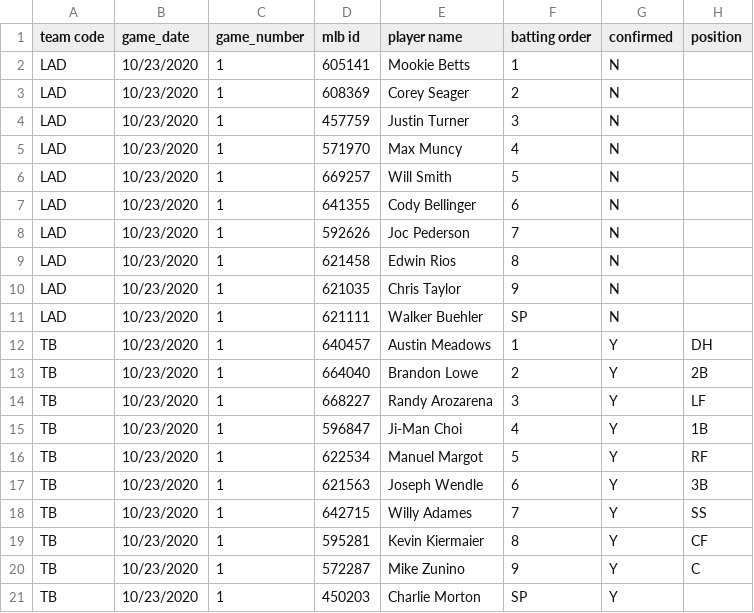
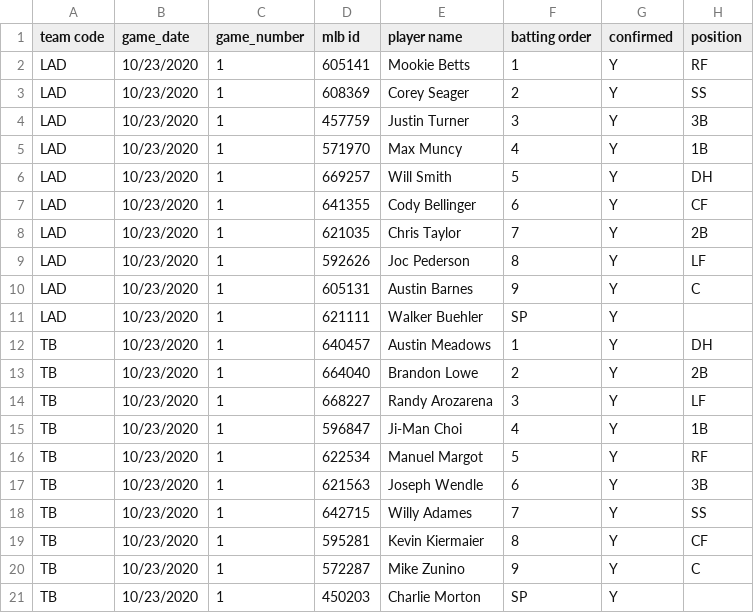
Before and after one commit to justinmof/MLBSheets-CSV-Files, a CSV file: BM-Lineup-Data.csv, drawn as a sheet.

```diff
--- a/BM-Lineup-Data.csv
+++ b/BM-Lineup-Data.csv
@@ -1,12 +1,12 @@
 team code, game_date, game_number, mlb id, player name, batting order, confirmed, position
-LAD,10/23/2020,1,605141,Mookie Betts,1,N,
-LAD,10/23/2020,1,608369,Corey Seager,2,N,
-LAD,10/23/2020,1,457759,Justin Turner,3,N,
-LAD,10/23/2020,1,571970,Max Muncy,4,N,
-LAD,10/23/2020,1,669257,Will Smith,5,N,
-LAD,10/23/2020,1,641355,Cody Bellinger,6,N,
-LAD,10/23/2020,1,592626,Joc Pederson,7,N,
-LAD,10/23/2020,1,621458,Edwin Rios,8,N,
-LAD,10/23/2020,1,621035,Chris Taylor,9,N,
-LAD,10/23/2020,1,621111,Walker Buehler,SP,N,
+LAD,10/23/2020,1,605141,Mookie Betts,1,Y,RF
+LAD,10/23/2020,1,608369,Corey Seager,2,Y,SS
+LAD,10/23/2020,1,457759,Justin Turner,3,Y,3B
+LAD,10/23/2020,1,571970,Max Muncy,4,Y,1B
+LAD,10/23/2020,1,669257,Will Smith,5,Y,DH
+LAD,10/23/2020,1,641355,Cody Bellinger,6,Y,CF
+LAD,10/23/2020,1,621035,Chris Taylor,7,Y,2B
+LAD,10/23/2020,1,592626,Joc Pederson,8,Y,LF
+LAD,10/23/2020,1,605131,Austin Barnes,9,Y,C
+LAD,10/23/2020,1,621111,Walker Buehler,SP,Y,
 TB,10/23/2020,1,640457,Austin Meadows,1,Y,DH
```
Also changed, not shown: BM-Lineup-Data1.csv.
